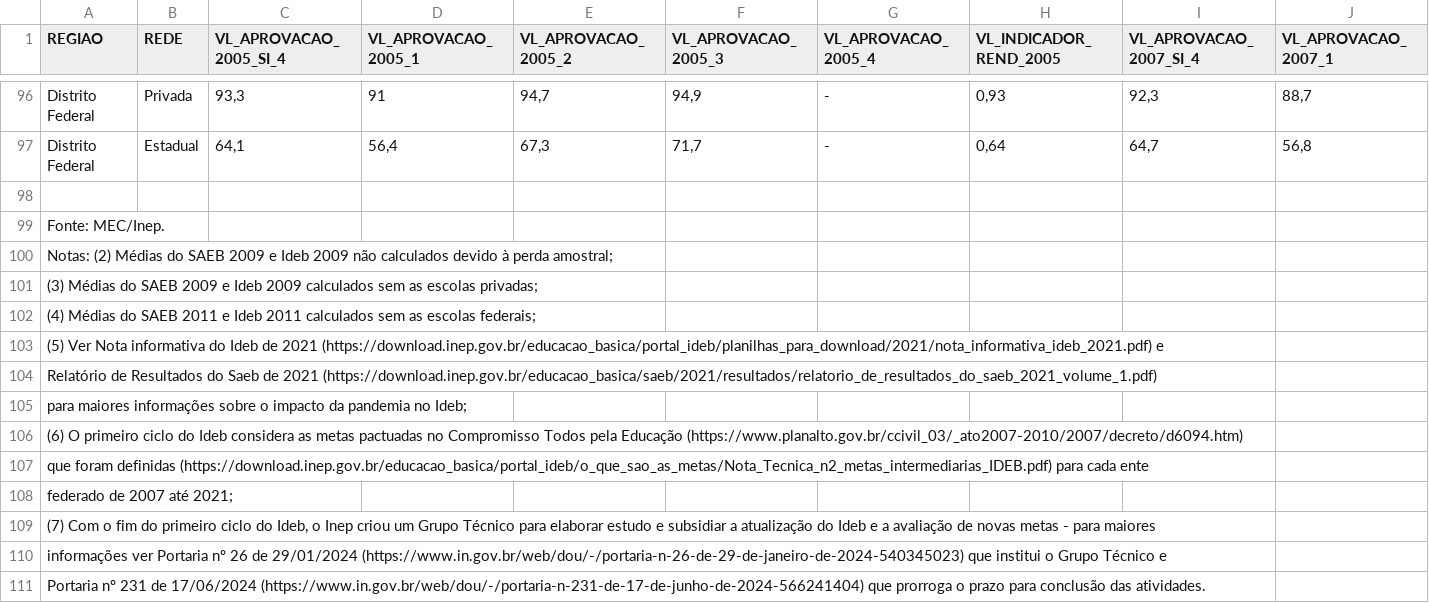
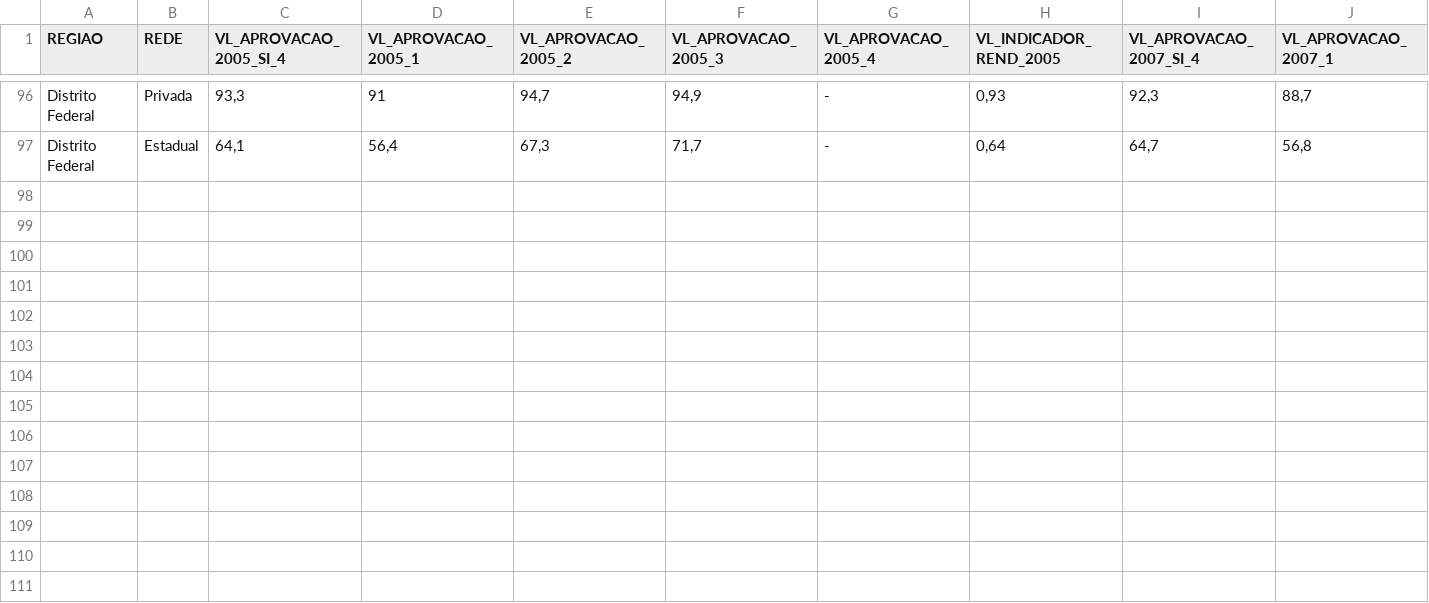
Before and after one commit to cesarfkb/trabalho-CD-semestral, a CSV file: bancos/indicadores-desempenho-escolar/divulgacao_regioes_ufs_ideb_2023_ensino_medio.csv, drawn as a sheet; only a part is shown, gaps mark what is left out; rows hold the shown columns only; the diff names each change by its address in the sheet, - before the commit and + after, or states it on an @@ line.

Commit message:
Update divulgacao_regioes_ufs_ideb_2023_ensino_medio.csv

```diff
--- a/bancos/indicadores-desempenho-escolar/divulgacao_regioes_ufs_ideb_2023_ensino_medio.csv
+++ b/bancos/indicadores-desempenho-escolar/divulgacao_regioes_ufs_ideb_2023_ensino_medio.csv
-row 98: (empty)
-row 99: Fonte: MEC/Inep.
-row 100: Notas: (2) Médias do SAEB 2009 e Ideb 2009 não calculados devido à perda amostral;
-row 101: (3) Médias do SAEB 2009 e Ideb 2009 calculados sem as escolas privadas;
-row 102: (4) Médias do SAEB 2011 e Ideb 2011 calculados sem as escolas federais;
-row 103: (5) Ver Nota informativa do Ideb de 2021 (https://download.inep.gov.br/educacao_basica/portal_ideb/planilhas_para_download/2021/nota_informativa_ideb_2021.pdf) e
-row 104: Relatório de Resultados do Saeb de 2021 (https://download.inep.gov.br/educacao_basica/saeb/2021/resultados/relatorio_de_resultados_do_saeb_2021_volume_1.pdf)
-row 105: para maiores informações sobre o impacto da pandemia no Ideb;
-row 106: (6) O primeiro ciclo do Ideb considera as metas pactuadas no Compromisso Todos pela Educação (https://www.planalto.gov.br/ccivil_03/_ato2007-2010/2007/decreto/d6094.htm)
-row 107: que foram definidas (https://download.inep.gov.br/educacao_basica/portal_ideb/o_que_sao_as_metas/Nota_Tecnica_n2_metas_intermediarias_IDEB.pdf) para cada ente
-row 108: federado de 2007 até 2021;
-row 109: (7) Com o fim do primeiro ciclo do Ideb, o Inep criou um Grupo Técnico para elaborar estudo e subsidiar a atualização do Ideb e a avaliação de novas metas - para maiores
-row 110: informações ver Portaria nº 26 de 29/01/2024 (https://www.in.gov.br/web/dou/-/portaria-n-26-de-29-de-janeiro-de-2024-540345023) que institui o Grupo Técnico e
-row 111: Portaria nº 231 de 17/06/2024 (https://www.in.gov.br/web/dou/-/portaria-n-231-de-17-de-junho-de-2024-566241404) que prorroga o prazo para conclusão das atividades.
```
